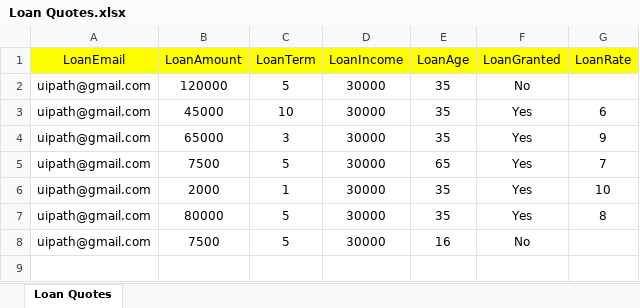
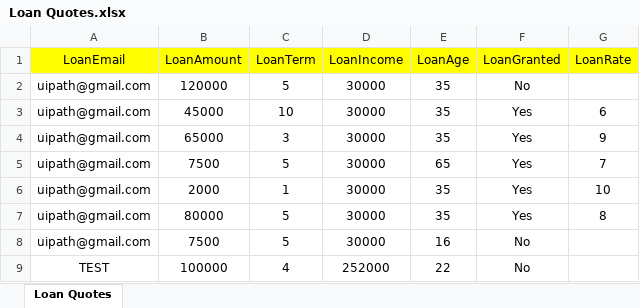
Before and after one commit to unibuc-cs/rpa-testing, an Excel workbook: C#Models/CSharpLoansProducer/Loan Quotes.xlsx, sheet Loan Quotes, drawn as a sheet; values as stored, in another font and other column widths than the file's, no borders; the diff names each change by its address in the sheet, - before the commit and + after, or states it on an @@ line.

```diff
--- a/C#Models/CSharpLoansProducer/Loan Quotes.xlsx (sheet Loan Quotes)
+++ b/C#Models/CSharpLoansProducer/Loan Quotes.xlsx (sheet Loan Quotes)
+row 9: TEST | 100000 | 4 | 252000 | 22 | No
```
Also changed, not shown: C#Models/CSharpLoans_Consumer/Data/Config.xlsx, 35 other files.
